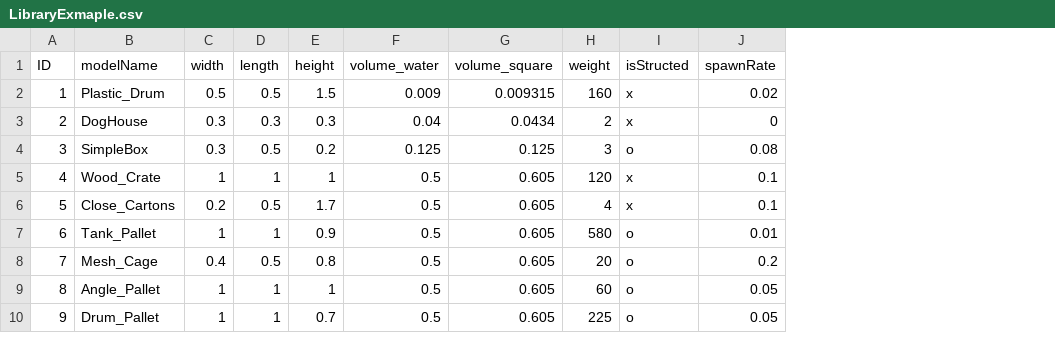
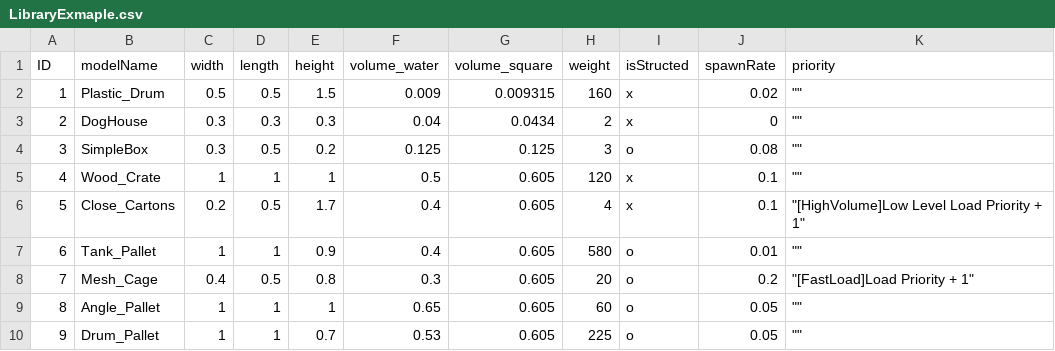
Before and after one commit to sjmuvc/HD_Prototype, a CSV file: Assets/Resources/LibraryExmaple.csv, drawn as a sheet; the diff names each change by its address in the sheet, - before the commit and + after, or states it on an @@ line.

```diff
--- a/Assets/Resources/LibraryExmaple.csv
+++ b/Assets/Resources/LibraryExmaple.csv
+column K (priority), rows 2-10: "" | "" | "" | "" | "[HighVolume]Low Level Load Priority + 1" | "" | "[FastLoad]Load Priority + 1" | "" | ""
-F6:F7 (volume_water): 0.5
+F6:F7 (volume_water): 0.4
-F8 (volume_water): 0.5
+F8 (volume_water): 0.3
-F9 (volume_water): 0.5
+F9 (volume_water): 0.65
-F10 (volume_water): 0.5
+F10 (volume_water): 0.53
```
Also changed, not shown: 5 other files.
